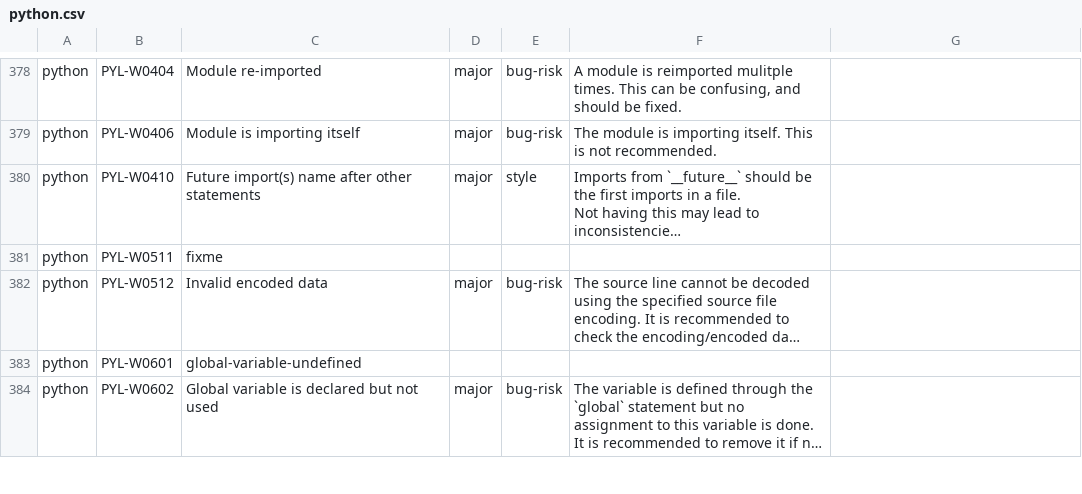
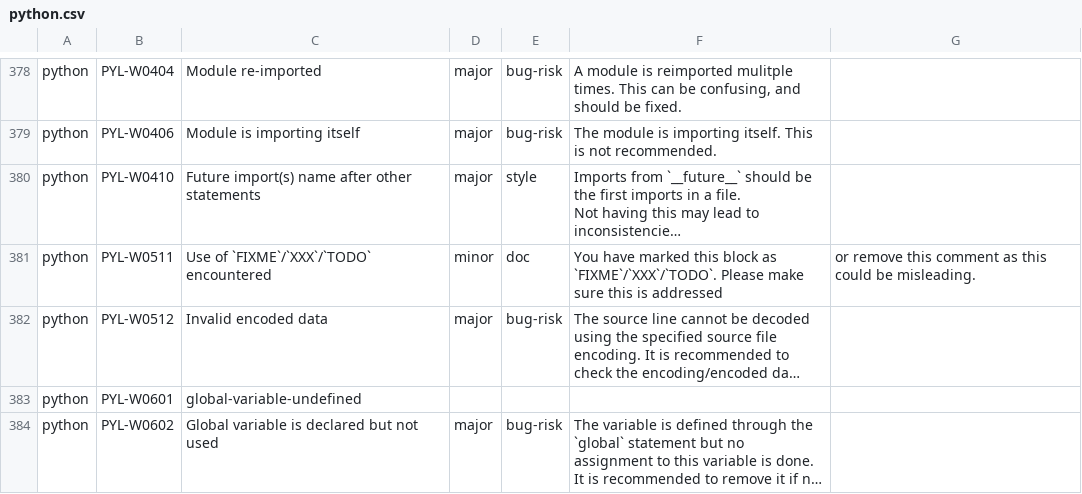
Before and after one commit to DeepSourceCorp/artifacts, a CSV file: issues/python.csv, drawn as a sheet; only a part is shown, gaps mark what is left out; long unchanged cells end in …; the diff names each change by its address in the sheet, - before the commit and + after, or states it on an @@ line.

Commit message:
Add PYL-W0511 - FIXME issue

```diff
--- a/issues/python.csv
+++ b/issues/python.csv
-C381: fixme
+C381: Use of `FIXME`/`XXX`/`TODO` encountered
-D381: (empty)
+D381: minor
-E381: (empty)
+E381: doc
-F381: (empty)
+F381: You have marked this block as `FIXME`/`XXX`/`TODO`. Please make sure this is addressed
-G381: (empty)
+G381: or remove this comment as this could be misleading.
```
